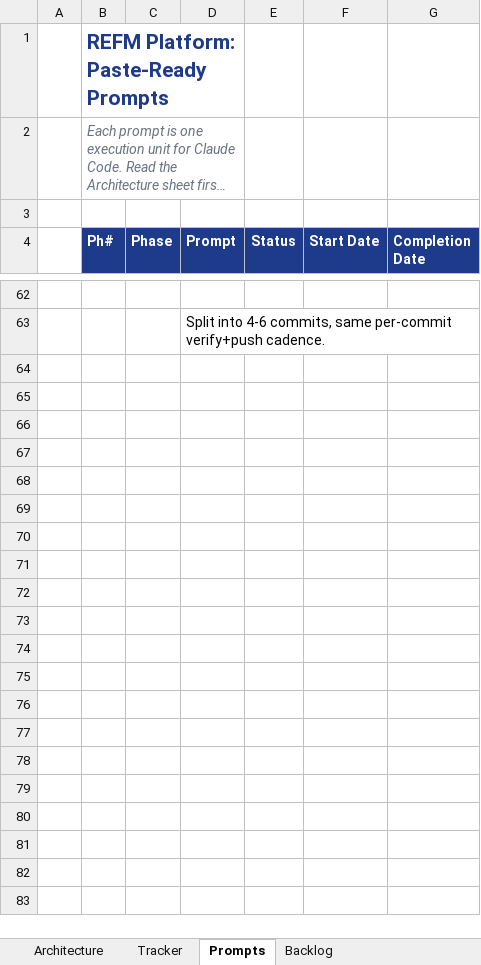
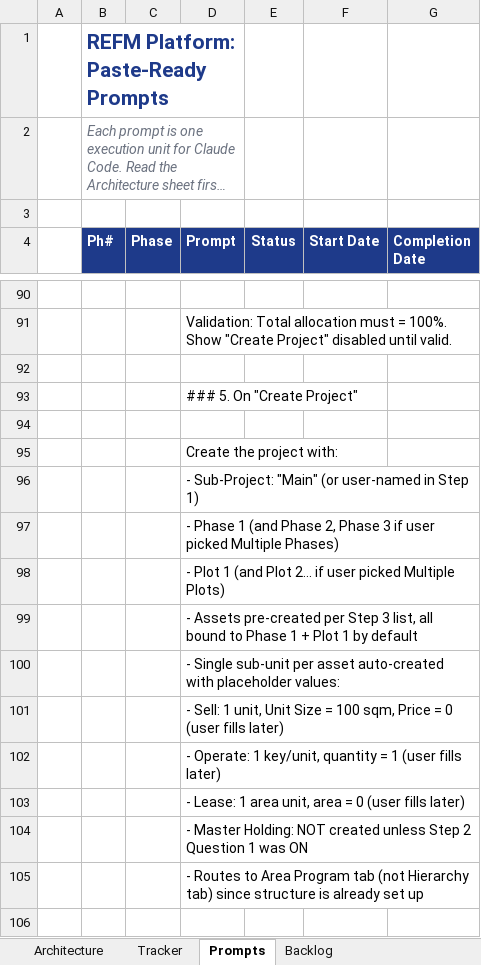
Before and after one commit to financialmodelerpro/financial-modeler-pro, an Excel workbook: REFM_Build_Prompts_v2.1.xlsx, sheet Prompts, drawn as a sheet; only a part is shown, gaps mark what is left out; long unchanged cells end in …; values as stored, in another font and other column widths than the file's, no borders; conditional formats not drawn; addresses are those after the commit; the diff covers the shown part only; the diff names each change by its address in the sheet, - before the commit and + after, or states it on an @@ line.

```diff
--- a/REFM_Build_Prompts_v2.1.xlsx (sheet Prompts)
+++ b/REFM_Build_Prompts_v2.1.xlsx (sheet Prompts)
-D91 (Prompt): Split into 4-6 commits, same per-commit verify+push cadence.
+D91 (Prompt): Validation: Total allocation must = 100%. Show "Create Project" disabled until valid.
+row 92: (empty)
+row 93:  |  |  | ### 5. On "Create Project"
+row 94: (empty)
+row 95:  |  |  | Create the project with:
+row 96:  |  |  | - Sub-Project: "Main" (or user-named in Step 1)
+row 97:  |  |  | - Phase 1 (and Phase 2, Phase 3 if user picked Multiple Phases)
+row 98:  |  |  | - Plot 1 (and Plot 2... if user picked Multiple Plots)
+row 99:  |  |  | - Assets pre-created per Step 3 list, all bound to Phase 1 + Plot 1 by default
+row 100:  |  |  | - Single sub-unit per asset auto-created with placeholder values:
+row 101:  |  |  | - Sell: 1 unit, Unit Size = 100 sqm, Price = 0 (user fills later)
+row 102:  |  |  | - Operate: 1 key/unit, quantity = 1 (user fills later)
+row 103:  |  |  | - Lease: 1 area unit, area = 0 (user fills later)
+row 104:  |  |  | - Master Holding: NOT created unless Step 2 Question 1 was ON
+row 105:  |  |  | - Routes to Area Program tab (not Hierarchy tab) since structure is already set up
+row 106: (empty)
```
Also changed, not shown: 86 added rows, 44 edited cells and cell formats elsewhere in this sheet, sheet Tracker, formulas that keep their value, 3 other files.
